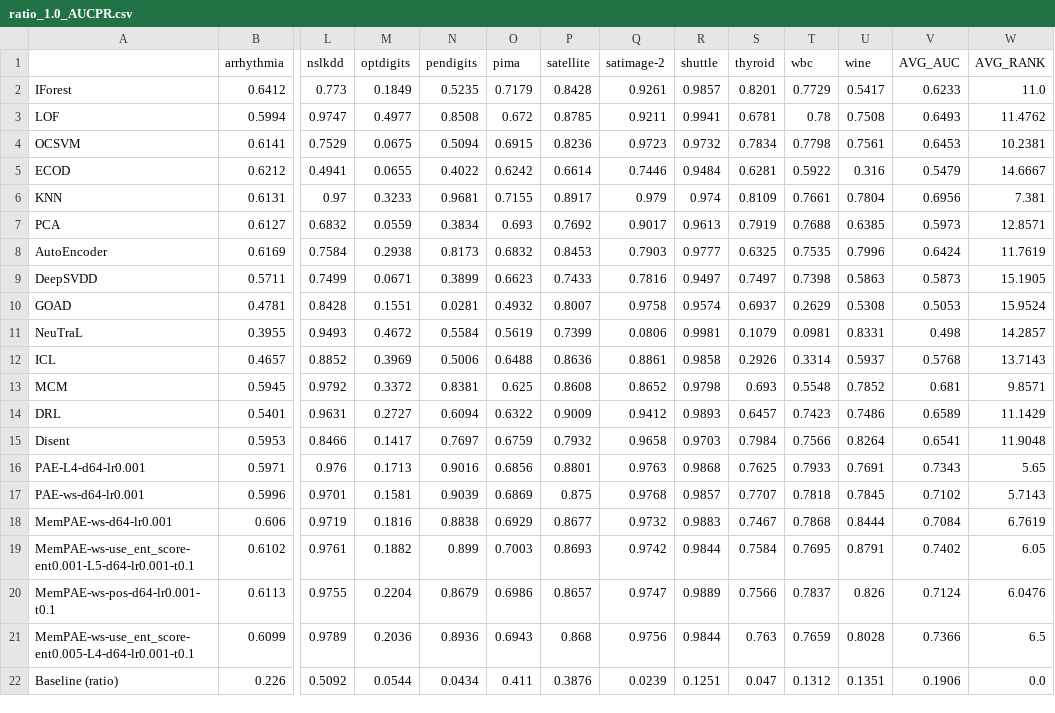
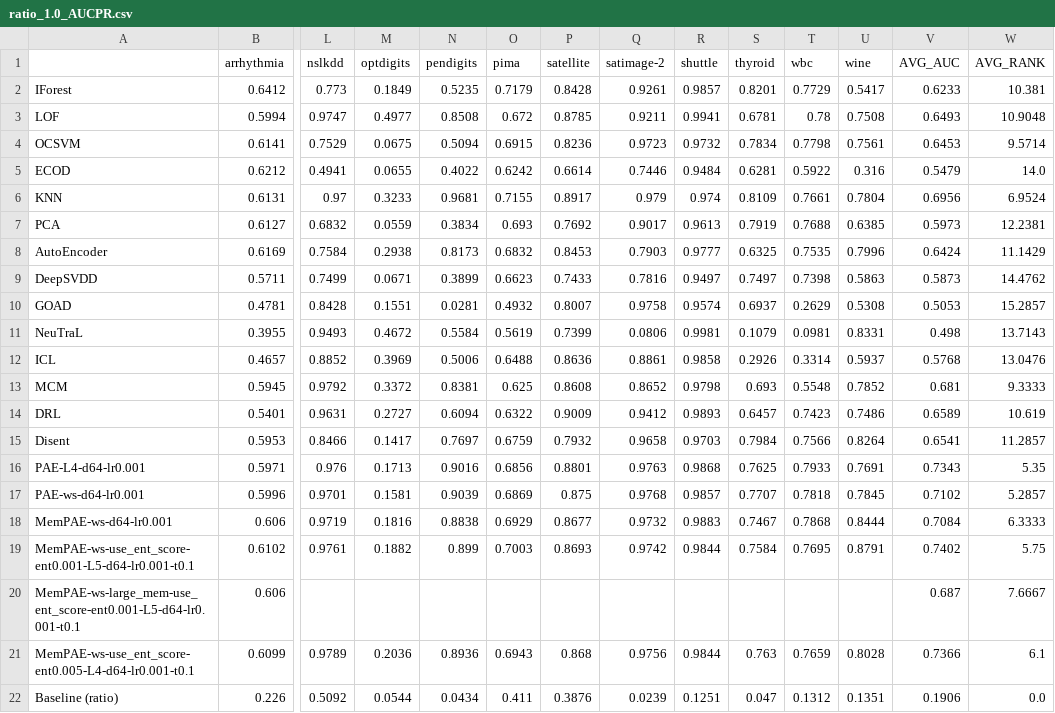
Before and after one commit to Cheol-Will/perceiver-ad, a CSV file: metrics/ratio_1.0_AUCPR.csv, drawn as a sheet; only a part is shown, gaps mark what is left out; removed rows and columns are numbered as before the commit, all else as after; rows hold the shown columns only; the diff names each change by its address in the sheet, - before the commit and + after, or states it on an @@ line.

```diff
--- a/metrics/ratio_1.0_AUCPR.csv
+++ b/metrics/ratio_1.0_AUCPR.csv
-W2 (AVG_RANK): 11.0
+W2 (AVG_RANK): 10.381
-W3 (AVG_RANK): 11.4762
+W3 (AVG_RANK): 10.9048
-W4 (AVG_RANK): 10.2381
+W4 (AVG_RANK): 9.5714
-W5 (AVG_RANK): 14.6667
+W5 (AVG_RANK): 14.0
-W6 (AVG_RANK): 7.381
+W6 (AVG_RANK): 6.9524
-W7 (AVG_RANK): 12.8571
+W7 (AVG_RANK): 12.2381
-W8 (AVG_RANK): 11.7619
+W8 (AVG_RANK): 11.1429
-W9 (AVG_RANK): 15.1905
+W9 (AVG_RANK): 14.4762
-W10 (AVG_RANK): 15.9524
+W10 (AVG_RANK): 15.2857
-W11 (AVG_RANK): 14.2857
+W11 (AVG_RANK): 13.7143
-W12 (AVG_RANK): 13.7143
+W12 (AVG_RANK): 13.0476
-W13 (AVG_RANK): 9.8571
+W13 (AVG_RANK): 9.3333
-W14 (AVG_RANK): 11.1429
+W14 (AVG_RANK): 10.619
-W15 (AVG_RANK): 11.9048
+W15 (AVG_RANK): 11.2857
-W16 (AVG_RANK): 5.65
+W16 (AVG_RANK): 5.35
-W17 (AVG_RANK): 5.7143
+W17 (AVG_RANK): 5.2857
-W18 (AVG_RANK): 6.7619
+W18 (AVG_RANK): 6.3333
-W19 (AVG_RANK): 6.05
+W19 (AVG_RANK): 5.75
-row 20: MemPAE-ws-pos-d64-lr0.001-t0.1 | 0.6113 | 0.9755 | 0.2204 | 0.8679 | 0.6986 | 0.8657 | 0.9747 | 0.9889 | 0.7566 | 0.7837 | 0.826 | 0.7124 | 6.0476
+row 20: MemPAE-ws-large_mem-use_ent_score-ent0.001-L5-d64-lr0.001-t0.1 | 0.606 |  |  |  |  |  |  |  |  |  |  | 0.687 | 7.6667
-W21 (AVG_RANK): 6.5
+W21 (AVG_RANK): 6.1
```
Also changed, not shown: metrics/ratio_1.0_AUCPR_T.csv, metrics/ratio_1.0_AUCROC.csv, 6 other files.
